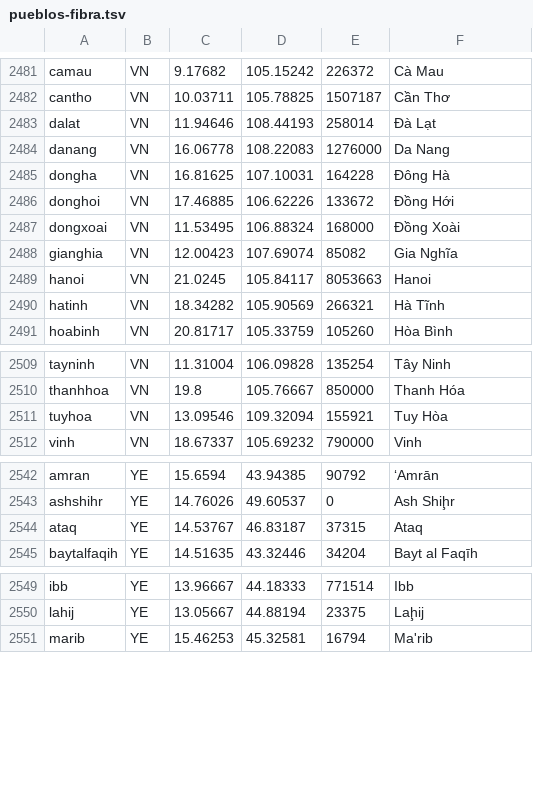
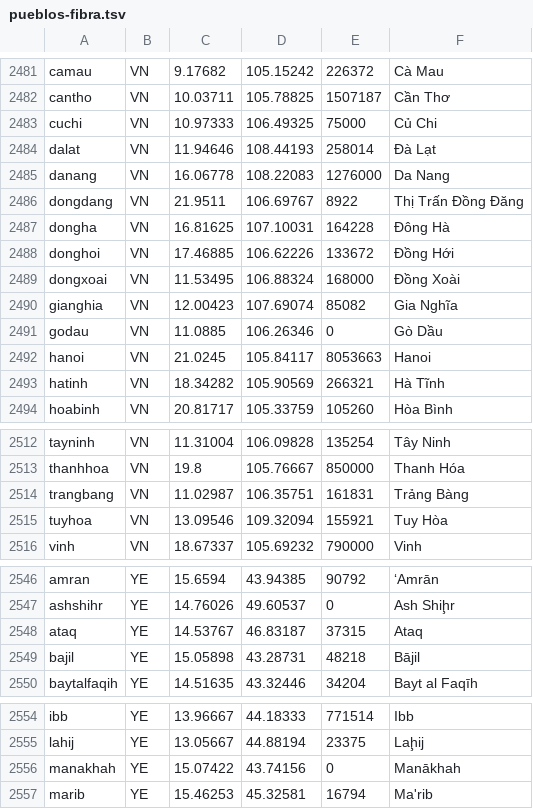
Before and after one commit to guardianagroup/guardianagroup.com, a TSV file: herramientas/fuentes/pueblos-fibra.tsv, drawn as a sheet; only a part is shown, gaps mark what is left out; the diff names each change by its address in the sheet, - before the commit and + after, or states it on an @@ line.

Commit message:
Órbita: pueblos donde llegan los cables, de GeoNames cities500 (2026-10-24T16:07Z)

```diff
--- a/herramientas/fuentes/pueblos-fibra.tsv
+++ b/herramientas/fuentes/pueblos-fibra.tsv
+row 2483: cuchi | VN | 10.97333 | 106.49325 | 75000 | Củ Chi
+row 2486: dongdang | VN | 21.9511 | 106.69767 | 8922 | Thị Trấn Đồng Đăng
+row 2491: godau | VN | 11.0885 | 106.26346 | 0 | Gò Dầu
+row 2514: trangbang | VN | 11.02987 | 106.35751 | 161831 | Trảng Bàng
+row 2549: bajil | YE | 15.05898 | 43.28731 | 48218 | Bājil
+row 2556: manakhah | YE | 15.07422 | 43.74156 | 0 | Manākhah
```
